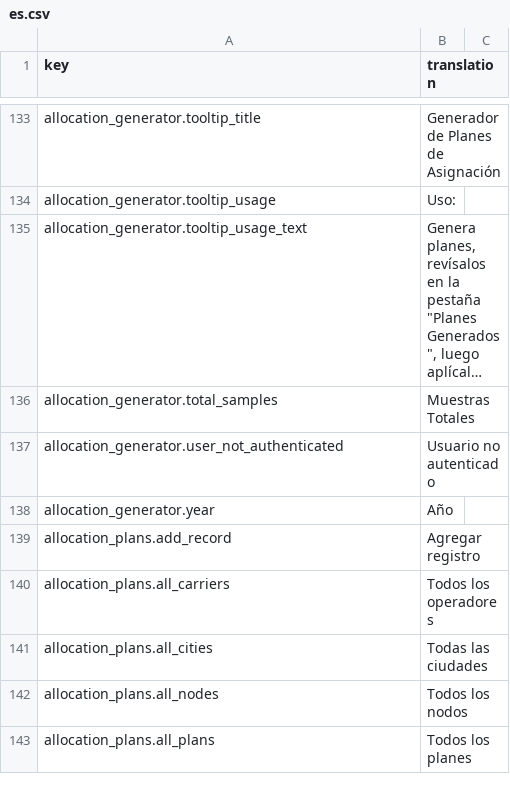
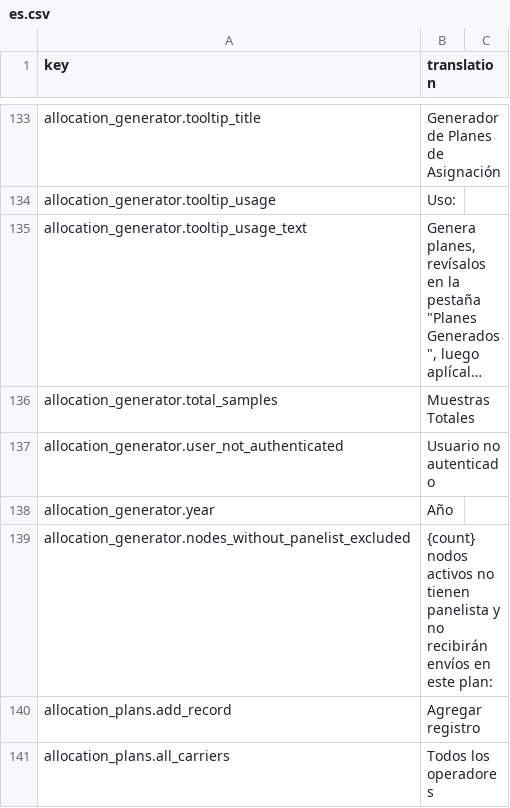
Before and after one commit to IgnacioFernandezSoriano/ONEMS, a CSV file: public/locales/es.csv, drawn as a sheet; only a part is shown, gaps mark what is left out; the shorter side is filled out with more unchanged rows; long unchanged cells end in ….

```diff
--- a/public/locales/es.csv
+++ b/public/locales/es.csv
@@ -138,2 +138,3 @@ allocation_generator.user_not_authenticated,Usuario no autenticado
 allocation_generator.year,Año
+allocation_generator.nodes_without_panelist_excluded,"{count} nodos activos no tienen panelista y no recibirán envíos en este plan:"
 allocation_plans.add_record,Agregar registro
```
Also changed, not shown: public/locales/ar.csv, public/locales/en.csv, 5 other files.
